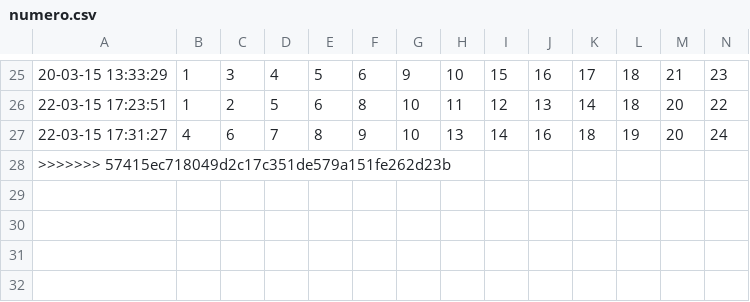
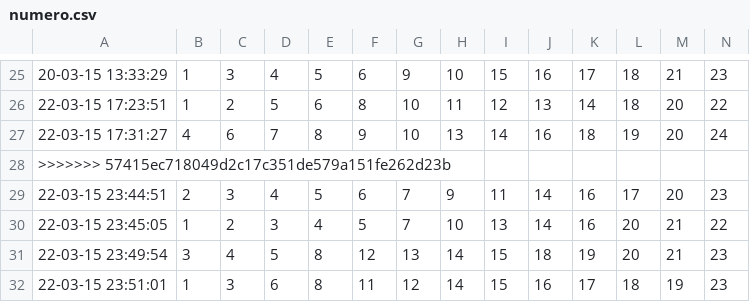
Before and after one commit to GrupoSoftwareSCM/TAREA00, a CSV file: numero.csv, drawn as a sheet; only a part is shown, gaps mark what is left out; rows hold the shown columns only; the diff names each change by its address in the sheet, - before the commit and + after, or states it on an @@ line.

```diff
--- a/numero.csv
+++ b/numero.csv
+row 29: 22-03-15 23:44:51 | 2 | 3 | 4 | 5 | 6 | 7 | 9 | 11 | 14 | 16 | 17 | 20 | 23
+row 30: 22-03-15 23:45:05 | 1 | 2 | 3 | 4 | 5 | 7 | 10 | 13 | 14 | 16 | 20 | 21 | 22
+row 31: 22-03-15 23:49:54 | 3 | 4 | 5 | 8 | 12 | 13 | 14 | 15 | 18 | 19 | 20 | 21 | 23
+row 32: 22-03-15 23:51:01 | 1 | 3 | 6 | 8 | 11 | 12 | 14 | 15 | 16 | 17 | 18 | 19 | 23
```
Also changed, not shown: 3 other files.
